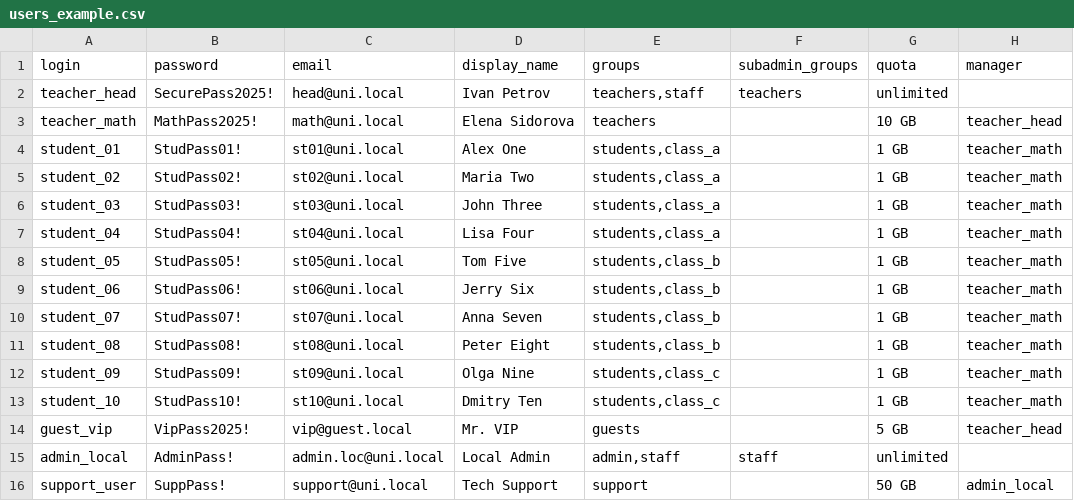
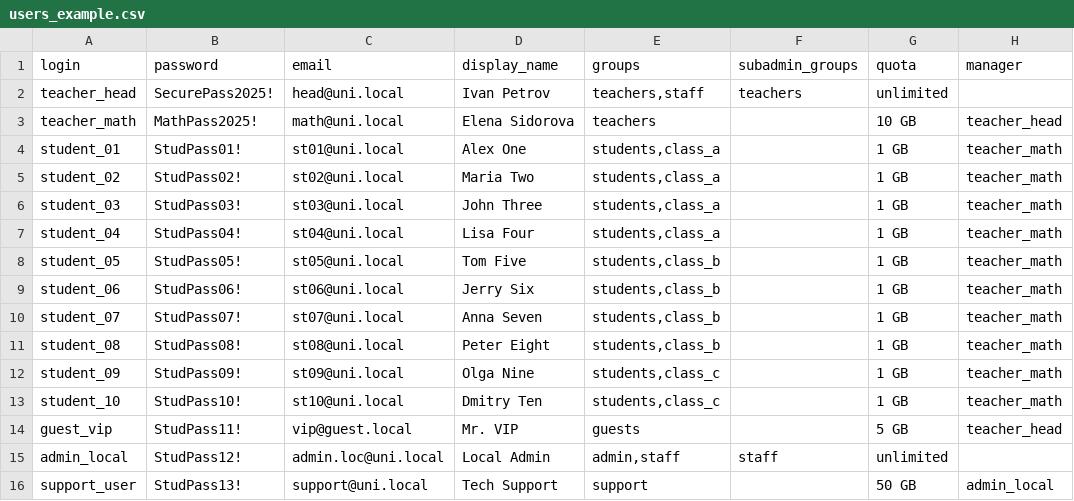
Before and after one commit to moevm/mse1h2026-table, a CSV file: table/scripts/users_example.csv, drawn as a sheet.

Commit message:
test data setup entry commit

```diff
--- a/table/scripts/users_example.csv
+++ b/table/scripts/users_example.csv
@@ -13,4 +13,4 @@ student_09,StudPass09!,st09@uni.local,Olga Nine,"students,class_c",,1 GB,teacher
 student_10,StudPass10!,st10@uni.local,Dmitry Ten,"students,class_c",,1 GB,teacher_math
-guest_vip,VipPass2025!,vip@guest.local,Mr. VIP,guests,,5 GB,teacher_head
-admin_local,AdminPass!,admin.loc@uni.local,Local Admin,"admin,staff",staff,unlimited,
-support_user,SuppPass!,support@uni.local,Tech Support,support,,50 GB,admin_local
+guest_vip,StudPass11!,vip@guest.local,Mr. VIP,guests,,5 GB,teacher_head
+admin_local,StudPass12!,admin.loc@uni.local,Local Admin,"admin,staff",staff,unlimited,
+support_user,StudPass13!,support@uni.local,Tech Support,support,,50 GB,admin_local
```
Also changed, not shown: 3 other files.
